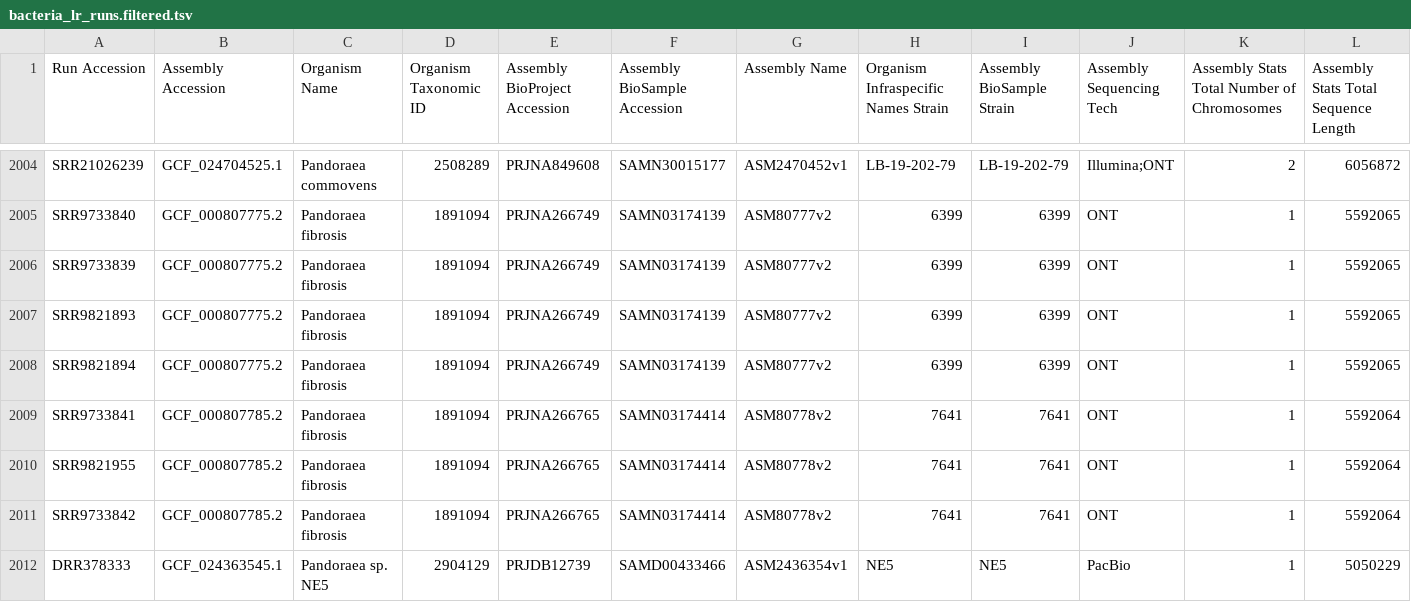
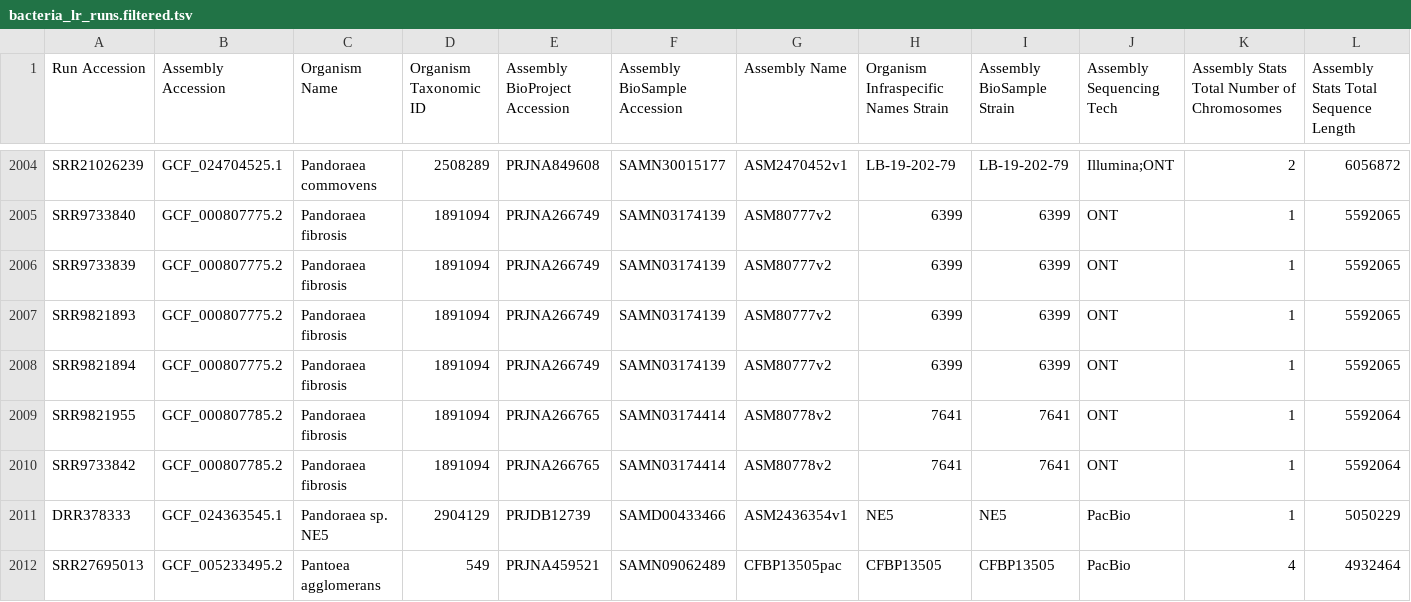
Before and after one commit to mbhall88/lrge, a TSV file: paper/config/bacteria_lr_runs.filtered.tsv, drawn as a sheet; only a part is shown, gaps mark what is left out; the shorter side is filled out with more unchanged rows; rows hold the shown columns only; the diff names each change by its address in the sheet, - before the commit and + after, or states it on an @@ line.

Commit message:
remove more low depth samples

```diff
--- a/paper/config/bacteria_lr_runs.filtered.tsv
+++ b/paper/config/bacteria_lr_runs.filtered.tsv
-row 2009: SRR9733841 | GCF_000807785.2 | Pandoraea fibrosis | 1891094 | PRJNA266765 | SAMN03174414 | ASM80778v2 | 7641 | 7641 | ONT | 1 | 5592064
```
Also changed, not shown: 1 other file.
